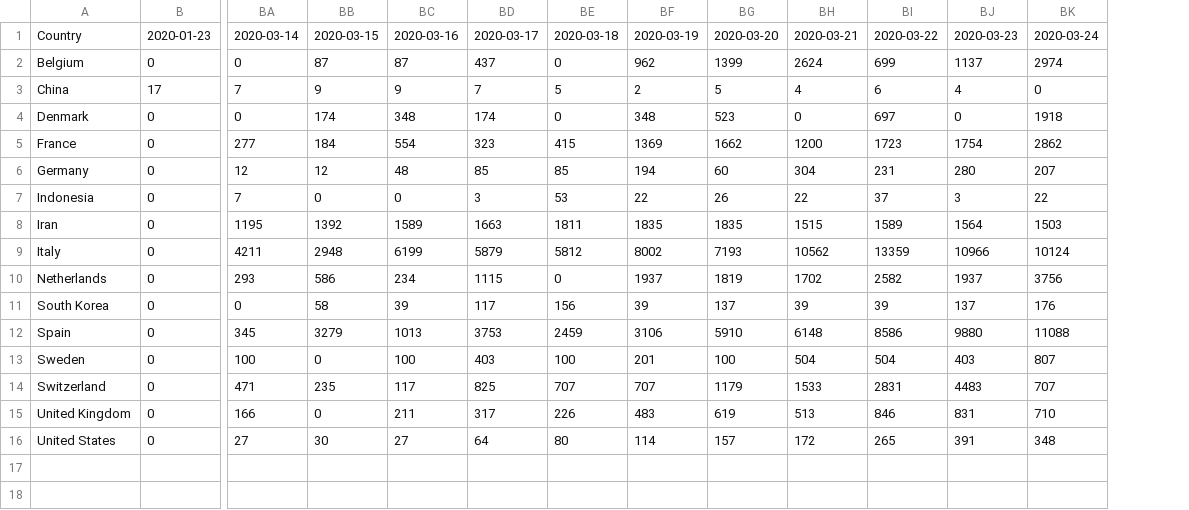
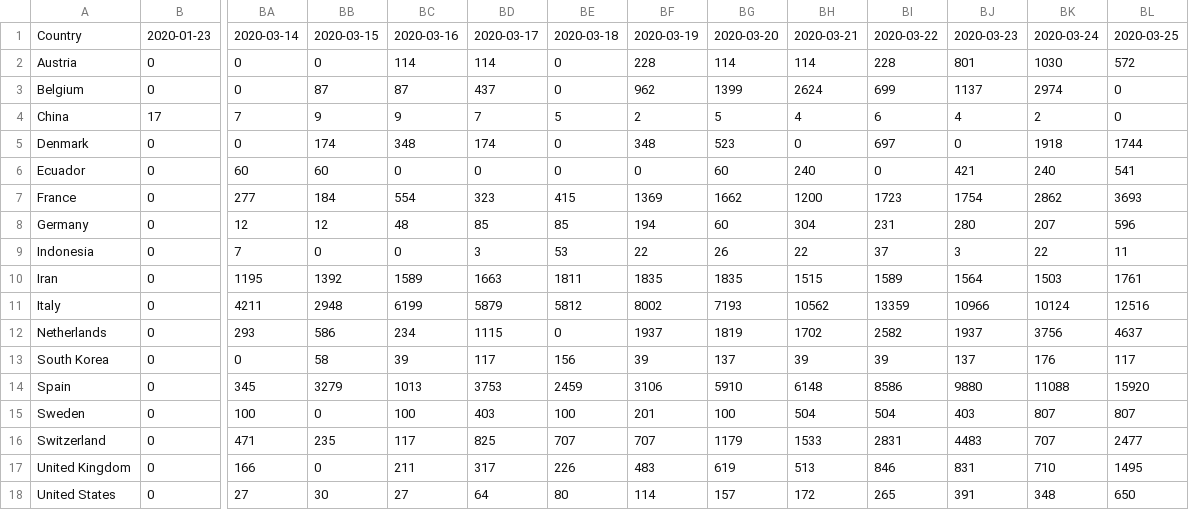
Before and after one commit to Benzhaomin/covid-ddpb, a CSV file: dataset.csv, drawn as a sheet; only a part is shown, gaps mark what is left out; addresses are those after the commit; rows hold the shown columns only; the diff names each change by its address in the sheet, - before the commit and + after, or states it on an @@ line.

```diff
--- a/dataset.csv
+++ b/dataset.csv
+column BL, row 1: 2020-03-25; rows 3-5: 0 | 0 | 1744; rows 7-18: 3693 | 596 | 11 | 1761 | 12516 | 4637 | 117 | 15920 | 807 | 2477 | 1495 | 650
+row 2: Austria | 0 | 0 | 0 | 114 | 114 | 0 | 228 | 114 | 114 | 228 | 801 | 1030 | 572
-BK4: 0
+BK4: 2
+row 6: Ecuador | 0 | 60 | 60 | 0 | 0 | 0 | 0 | 60 | 240 | 0 | 421 | 240 | 541
```
Also changed, not shown: 2 other files.
